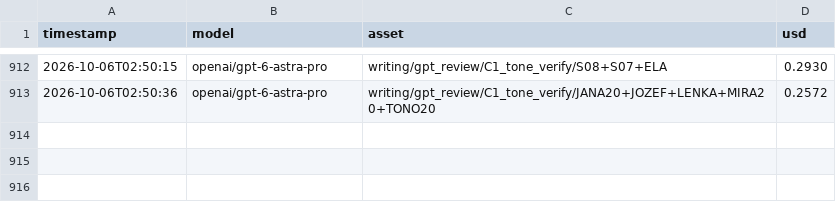
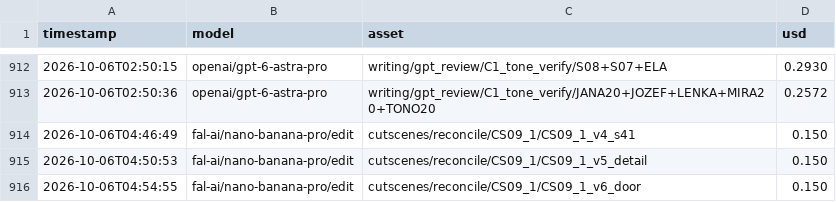
Before and after one commit to brunolau/adventure-game, a CSV file: art/spend-log.csv, drawn as a sheet; only a part is shown, gaps mark what is left out; the diff names each change by its address in the sheet, - before the commit and + after, or states it on an @@ line.

```diff
--- a/art/spend-log.csv
+++ b/art/spend-log.csv
+row 914: 2026-10-06T04:46:49 | fal-ai/nano-banana-pro/edit | cutscenes/reconcile/CS09_1/CS09_1_v4_s41 | 0.150
+row 915: 2026-10-06T04:50:53 | fal-ai/nano-banana-pro/edit | cutscenes/reconcile/CS09_1/CS09_1_v5_detail | 0.150
+row 916: 2026-10-06T04:54:55 | fal-ai/nano-banana-pro/edit | cutscenes/reconcile/CS09_1/CS09_1_v6_door | 0.150
```
Also changed, not shown: design-doc/LOCATIONS_REGISTER.csv, 24 other files.
